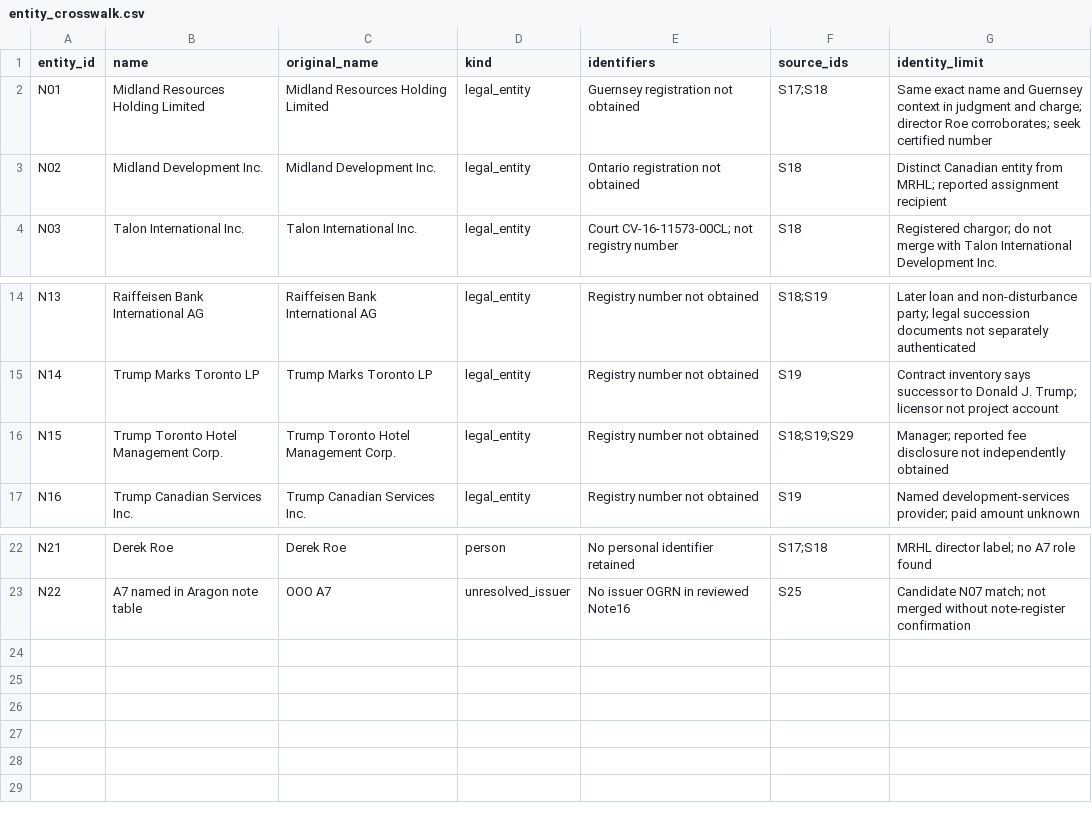
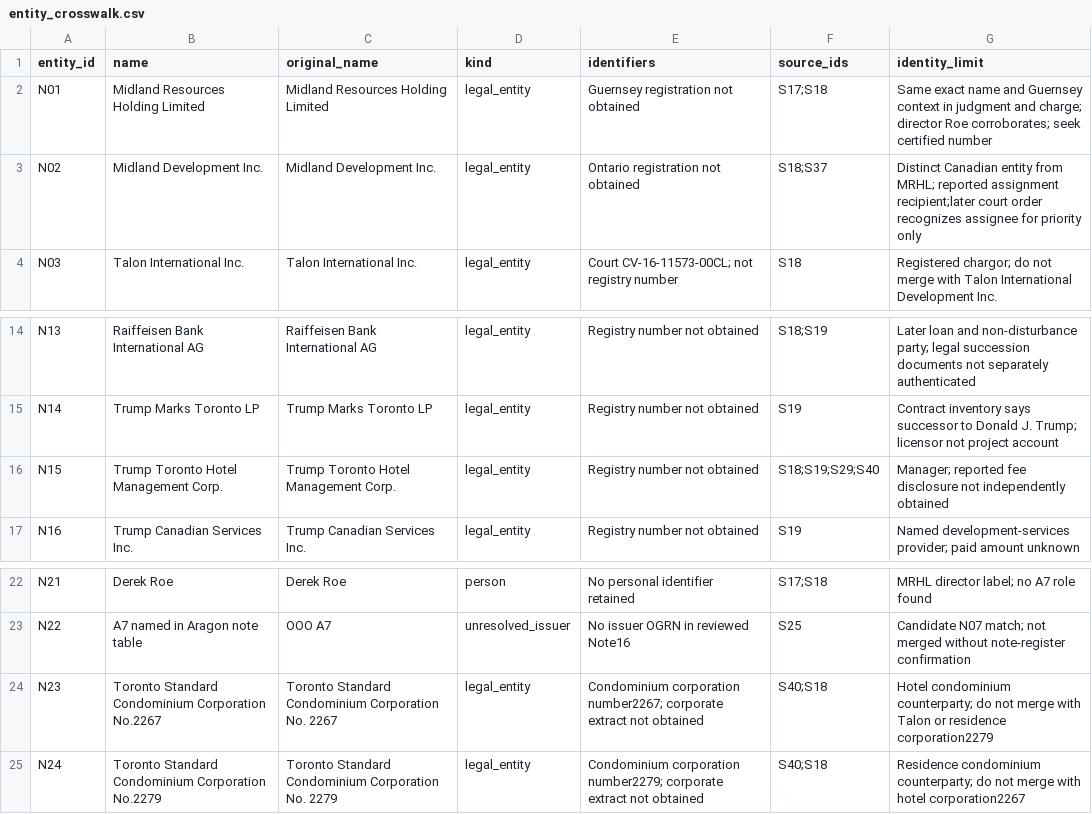
Before and after one commit to mfreeze77/DJT, a CSV file: research/veb_a7_2026/entity_crosswalk.csv, drawn as a sheet; only a part is shown, gaps mark what is left out.

```diff
--- a/research/veb_a7_2026/entity_crosswalk.csv
+++ b/research/veb_a7_2026/entity_crosswalk.csv
@@ -2,3 +2,3 @@ entity_id,name,original_name,kind,identifiers,source_ids,identity_limit
 N01,Midland Resources Holding Limited,Midland Resources Holding Limited,legal_entity,Guernsey registration not obtained,S17;S18,Same exact name and Guernsey context in judgment and charge; director Roe corroborates; seek certified number
-N02,Midland Development Inc.,Midland Development Inc.,legal_entity,Ontario registration not obtained,S18,Distinct Canadian entity from MRHL; reported assignment recipient
+N02,Midland Development Inc.,Midland Development Inc.,legal_entity,Ontario registration not obtained,S18;S37,Distinct Canadian entity from MRHL; reported assignment recipient;later court order recognizes assignee for priority only
 N03,Talon International Inc.,Talon International Inc.,legal_entity,Court CV-16-11573-00CL; not registry number,S18,Registered chargor; do not merge with Talon International Development Inc.
@@ -15,3 +15,3 @@ N13,Raiffeisen Bank International AG,Raiffeisen Bank International AG,legal_enti
 N14,Trump Marks Toronto LP,Trump Marks Toronto LP,legal_entity,Registry number not obtained,S19,Contract inventory says successor to Donald J. Trump; licensor not project account
-N15,Trump Toronto Hotel Management Corp.,Trump Toronto Hotel Management Corp.,legal_entity,Registry number not obtained,S18;S19;S29,Manager; reported fee disclosure not independently obtained
+N15,Trump Toronto Hotel Management Corp.,Trump Toronto Hotel Management Corp.,legal_entity,Registry number not obtained,S18;S19;S29;S40,Manager; reported fee disclosure not independently obtained
 N16,Trump Canadian Services Inc.,Trump Canadian Services Inc.,legal_entity,Registry number not obtained,S19,Named development-services provider; paid amount unknown
@@ -23 +23,3 @@ N21,Derek Roe,Derek Roe,person,No personal identifier retained,S17;S18,MRHL dire
 N22,A7 named in Aragon note table,ООО А7,unresolved_issuer,No issuer OGRN in reviewed Note16,S25,Candidate N07 match; not merged without note-register confirmation
+N23,Toronto Standard Condominium Corporation No.2267,Toronto Standard Condominium Corporation No. 2267,legal_entity,Condominium corporation number2267; corporate extract not obtained,S40;S18,Hotel condominium counterparty; do not merge with Talon or residence corporation2279
+N24,Toronto Standard Condominium Corporation No.2279,Toronto Standard Condominium Corporation No. 2279,legal_entity,Condominium corporation number2279; corporate extract not obtained,S40;S18,Residence condominium counterparty; do not merge with hotel corporation2267
```
Also changed, not shown: research/veb_a7_2026/claims.csv, research/veb_a7_2026/relationships.csv, 6 other files.
